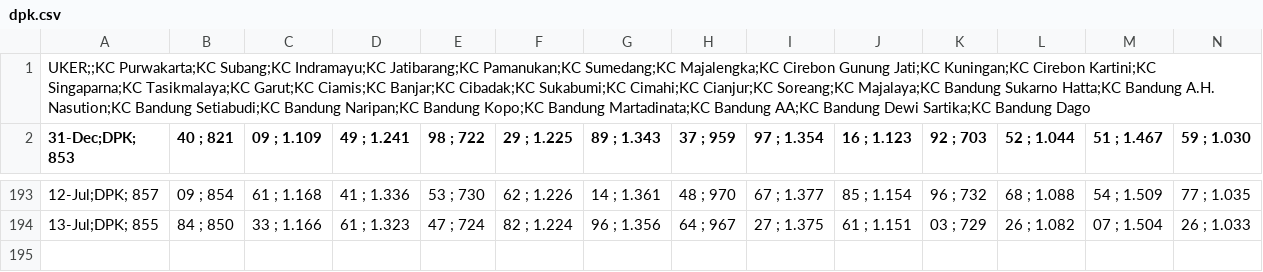
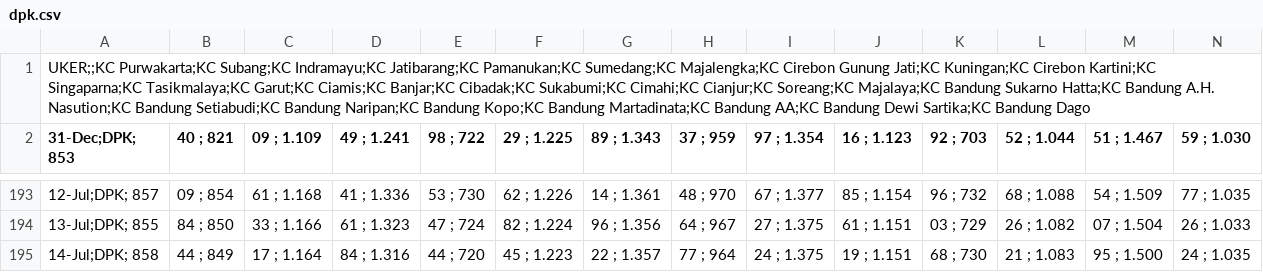
Before and after one commit to alganii14/grafik, a CSV file: csv mikro/dpk.csv, drawn as a sheet; only a part is shown, gaps mark what is left out; rows hold the shown columns only; the diff names each change by its address in the sheet, - before the commit and + after, or states it on an @@ line.

Commit message:
Update csv kcp, konsol, mikro, ritel untuk tanggal 14 Juli

```diff
--- a/csv mikro/dpk.csv
+++ b/csv mikro/dpk.csv
+row 195: 14-Jul;DPK; 858 | 44 ; 849 | 17 ; 1.164 | 84 ; 1.316 | 44 ; 720 | 45 ; 1.223 | 22 ; 1.357 | 77 ; 964 | 24 ; 1.375 | 19 ; 1.151 | 68 ; 730 | 21 ; 1.083 | 95 ; 1.500 | 24 ; 1.035
```
Also changed, not shown: csv kcp/casa.csv, csv kcp/dpk.csv, 17 other files.
